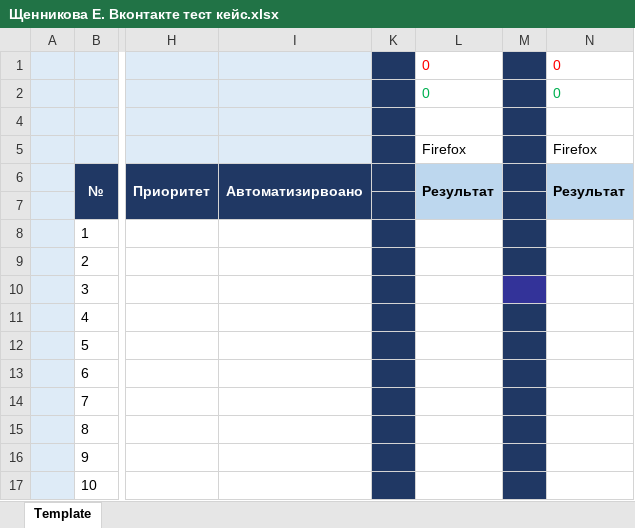
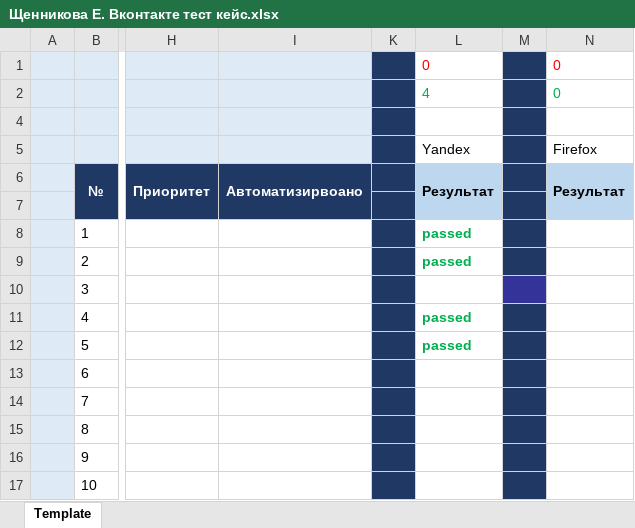
Before and after one commit to eshennikova/Repository1, an Excel workbook: Щенникова Е. Вконтакте тест кейс.xlsx, sheet Template, drawn as a sheet; only a part is shown, gaps mark what is left out; values as stored, in another font and other column widths than the file's, no borders; the diff names each change by its address in the sheet, - before the commit and + after, or states it on an @@ line.

Commit message:
Тестирование
Описание

```diff
--- a/Щенникова Е. Вконтакте тест кейс.xlsx (sheet Template)
+++ b/Щенникова Е. Вконтакте тест кейс.xlsx (sheet Template)
-L2: 0
+L2: 4
-L5: Firefox
+L5: Yandex
-L8:L9: (empty)
+L8:L9: passed
-L11:L12: (empty)
+L11:L12: passed
```
